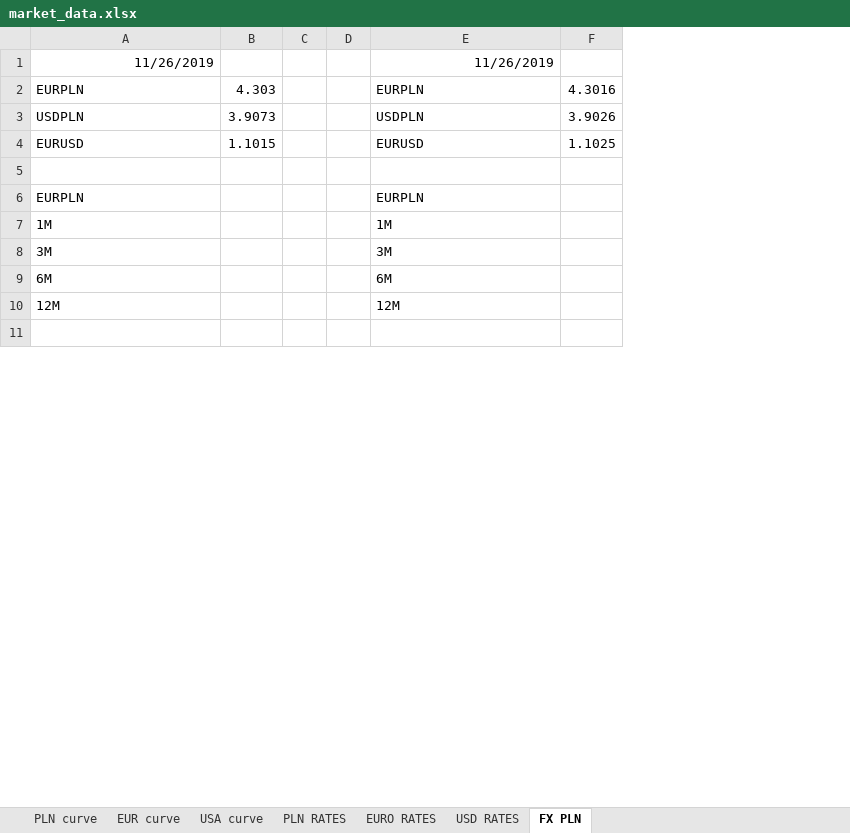
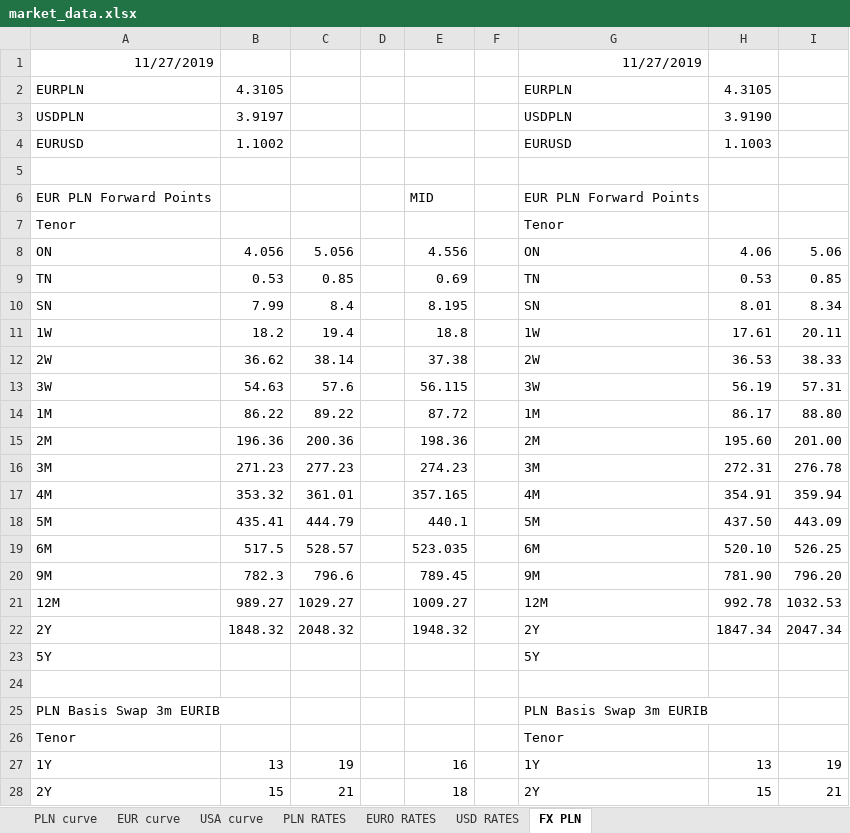
Before and after one commit to ArturWrobel/liquidity-manager, an Excel workbook: media/market_data.xlsx, sheet FX PLN, drawn as a sheet; only a part is shown; values as stored, in another font and other column widths than the file's, no borders; removed rows and columns are numbered as before the commit, all else as after; the diff covers the shown part only; the diff names each change by its address in the sheet, - before the commit and + after, or states it on an @@ line.

```diff
--- a/media/market_data.xlsx (sheet FX PLN)
+++ b/media/market_data.xlsx (sheet FX PLN)
-column B, rows 2-4: 4.303 | 3.9073 | 1.1015
+column B, rows 2-4: 4.3105 | 3.9197 | 1.1002; row 14: 86.22; row 16: 271.23; row 19: 517.5; row 21: 989.27
+column C, row 14: 89.22; row 16: 277.23; row 19: 528.57; row 21: 1029.27
+column E, row 14: 87.72; row 16: 274.23; row 19: 523.035; row 21: 1009.27
-column F, rows 2-4: 4.3016 | 3.9026 | 1.1025
+column H, rows 2-4: 4.3105 | 3.9190 | 1.1003; row 14: 86.17; row 16: 272.31; row 19: 520.10; row 21: 992.78
+column I, row 14: 88.80; row 16: 276.78; row 19: 526.25; row 21: 1032.53
-A1: 11/26/2019
+A1: 11/27/2019
-G1: 11/26/2019
+G1: 11/27/2019
-row 6: EURPLN |  |  |  | EURPLN
+row 6: EUR PLN Forward Points |  |  |  | MID |  | EUR PLN Forward Points
+row 7: Tenor |  |  |  |  |  | Tenor
+row 8: ON | 4.056 | 5.056 |  | 4.556 |  | ON | 4.06 | 5.06
+row 9: TN | 0.53 | 0.85 |  | 0.69 |  | TN | 0.53 | 0.85
+row 10: SN | 7.99 | 8.4 |  | 8.195 |  | SN | 8.01 | 8.34
+row 11: 1W | 18.2 | 19.4 |  | 18.8 |  | 1W | 17.61 | 20.11
+row 12: 2W | 36.62 | 38.14 |  | 37.38 |  | 2W | 36.53 | 38.33
+row 13: 3W | 54.63 | 57.6 |  | 56.115 |  | 3W | 56.19 | 57.31
+row 15: 2M | 196.36 | 200.36 |  | 198.36 |  | 2M | 195.60 | 201.00
+row 17: 4M | 353.32 | 361.01 |  | 357.165 |  | 4M | 354.91 | 359.94
+row 18: 5M | 435.41 | 444.79 |  | 440.1 |  | 5M | 437.50 | 443.09
+row 20: 9M | 782.3 | 796.6 |  | 789.45 |  | 9M | 781.90 | 796.20
+row 22: 2Y | 1848.32 | 2048.32 |  | 1948.32 |  | 2Y | 1847.34 | 2047.34
+row 23: 5Y |  |  |  |  |  | 5Y
+row 25: PLN Basis Swap 3m EURIB |  |  |  |  |  | PLN Basis Swap 3m EURIB
+row 26: Tenor |  |  |  |  |  | Tenor
+row 27: 1Y | 13 | 19 |  | 16 |  | 1Y | 13 | 19
+row 28: 2Y | 15 | 21 |  | 18 |  | 2Y | 15 | 21
```
Also changed, not shown: 19 added rows, 5 removed rows and 9 edited cells elsewhere in this sheet, sheet EURO RATES, sheet PLN RATES, sheet USD RATES, sheet USA curve, sheet EUR curve, sheet PLN curve, formulas that keep their value, 1 other file.
